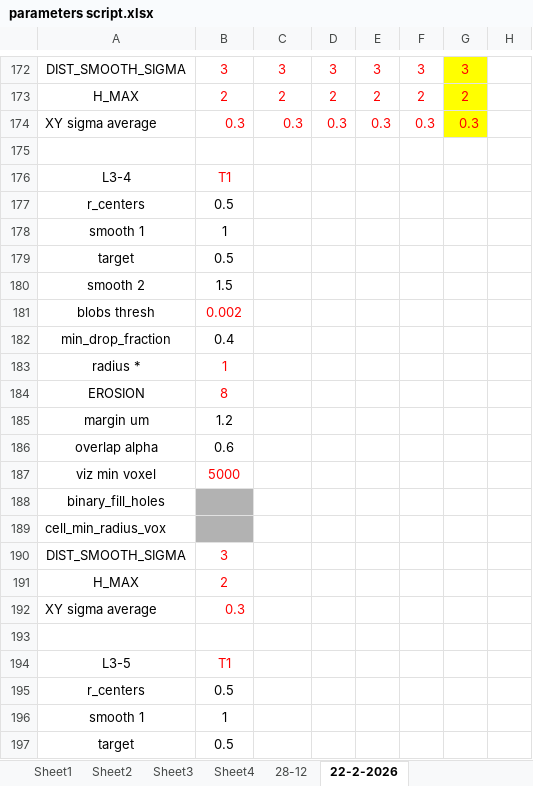
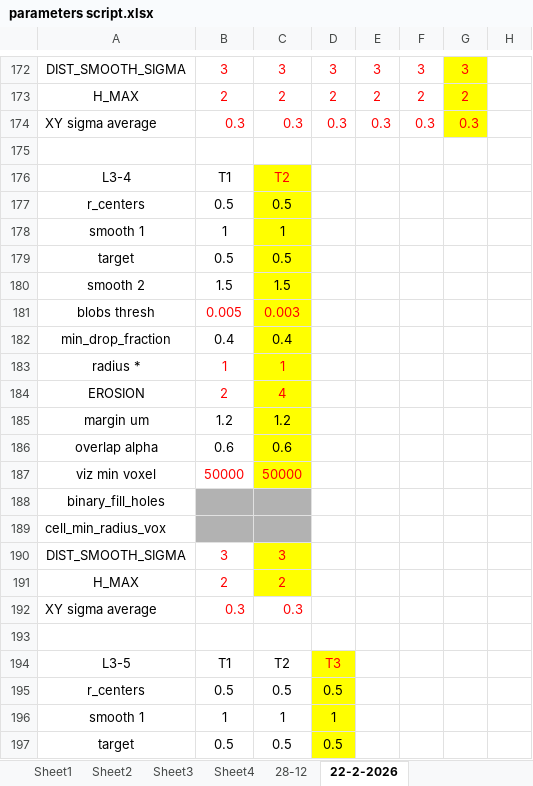
Before and after one commit to Nahuel88Ar/Lysosomes, an Excel workbook: parameters script.xlsx, sheet 22-2-2026, drawn as a sheet; only a part is shown, gaps mark what is left out; values as stored, in another font and other column widths than the file's, no borders; the diff covers the shown part only; the diff names each change by its address in the sheet, - before the commit and + after, or states it on an @@ line.

```diff
--- a/parameters script.xlsx (sheet 22-2-2026)
+++ b/parameters script.xlsx (sheet 22-2-2026)
-B176 text colour: #FF0000
+B176 text colour: black
-C176: (empty)
+C176: T2
-C176:C187 fill: none
+C176:C187 fill: #FFFF00
-C177: (empty)
+C177: 0.5
-C178: (empty)
+C178: 1
-C179: (empty)
+C179: 0.5
-C180: (empty)
+C180: 1.5
-B181: 0.002
+B181: 0.005
-C181: (empty)
+C181: 0.003
-C182: (empty)
+C182: 0.4
-C183: (empty)
+C183: 1
-B184: 8
+B184: 2
-C184: (empty)
+C184: 4
-C185: (empty)
+C185: 1.2
-C186: (empty)
+C186: 0.6
-B187: 5000
+B187: 50000
-C187: (empty)
+C187: 50000
-C188:C189 fill: none
+C188:C189 fill: #B2B2B2
-C190: (empty)
+C190: 3
-C190:C191 fill: none
+C190:C191 fill: #FFFF00
-C191: (empty)
+C191: 2
-C192: (empty)
+C192: 0.3
-B194 text colour: #FF0000
+B194 text colour: black
-C194: (empty)
+C194: T2
-D194: (empty)
+D194: T3
-D194:D197 fill: none
+D194:D197 fill: #FFFF00
-C195: (empty)
+C195: 0.5
-D195: (empty)
+D195: 0.5
-C196: (empty)
+C196: 1
-D196: (empty)
+D196: 1
-C197: (empty)
+C197: 0.5
-D197: (empty)
+D197: 0.5
```
Also changed, not shown: 3 added rows, 3 removed rows, 16 edited cells and cell formats elsewhere in this sheet, charts or pictures, 2 other files.
